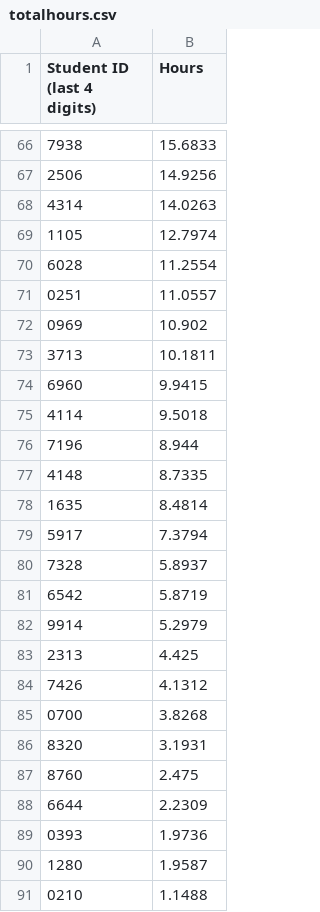
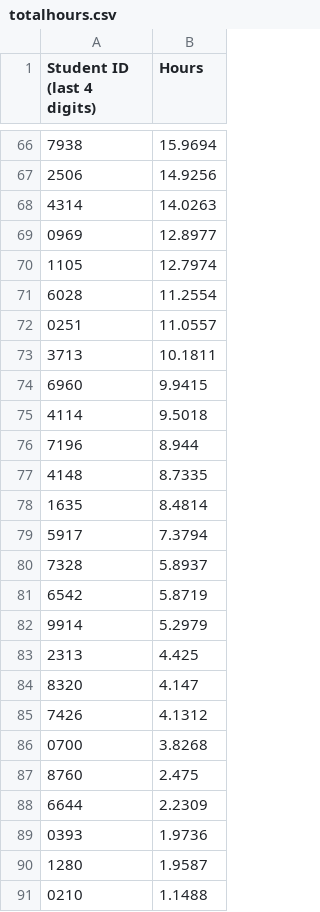
Before and after one commit to Team3128/2018-19-attendance-data, a CSV file: totalhours.csv, drawn as a sheet; only a part is shown, gaps mark what is left out; the diff covers the shown part only.

Commit message:
2019-02-06: Total Hours

```diff
--- a/totalhours.csv
+++ b/totalhours.csv
@@ -66,4 +66,5 @@ Student ID (last 4 digits), Hours
-7938,15.6833
+7938,15.9694
 2506,14.9256
 4314,14.0263
+0969,12.8977
 1105,12.7974
@@ -71,3 +72,2 @@ Student ID (last 4 digits), Hours
 0251,11.0557
-0969,10.902
 3713,10.1811
@@ -83,5 +83,5 @@ Student ID (last 4 digits), Hours
 2313,4.425
+8320,4.147
 7426,4.1312
 0700,3.8268
-8320,3.1931
 8760,2.475
```
Also changed, not shown: 10 added rows, 10 removed rows and 25 edited cells elsewhere in this file.
